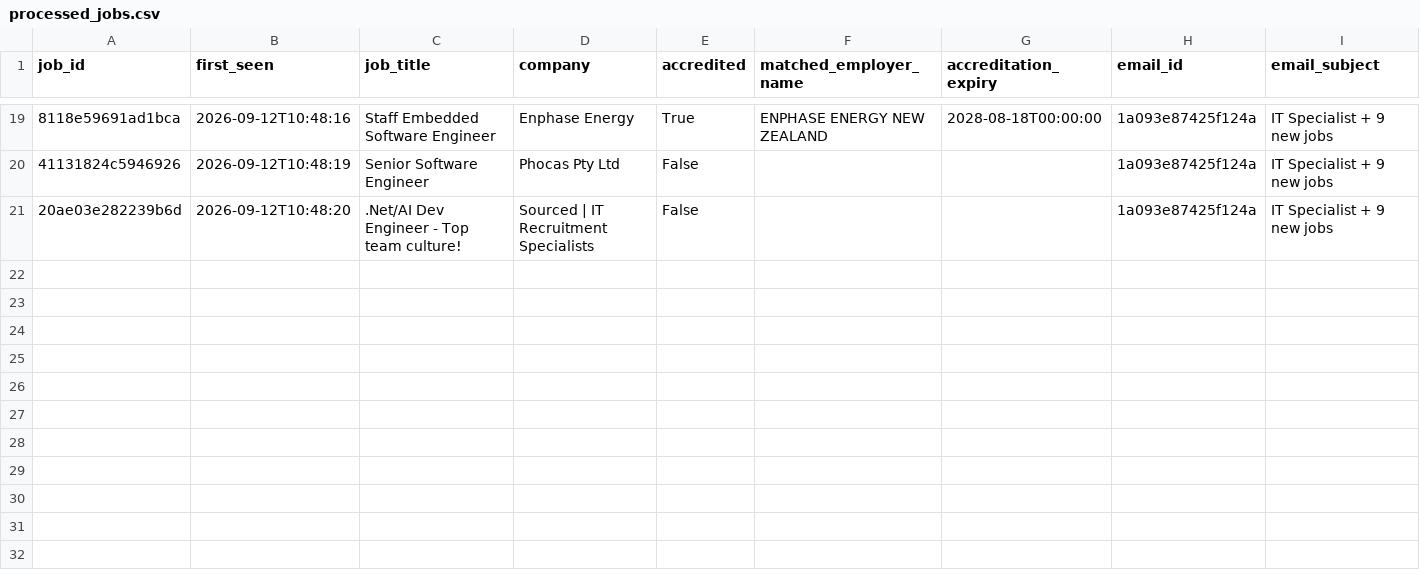
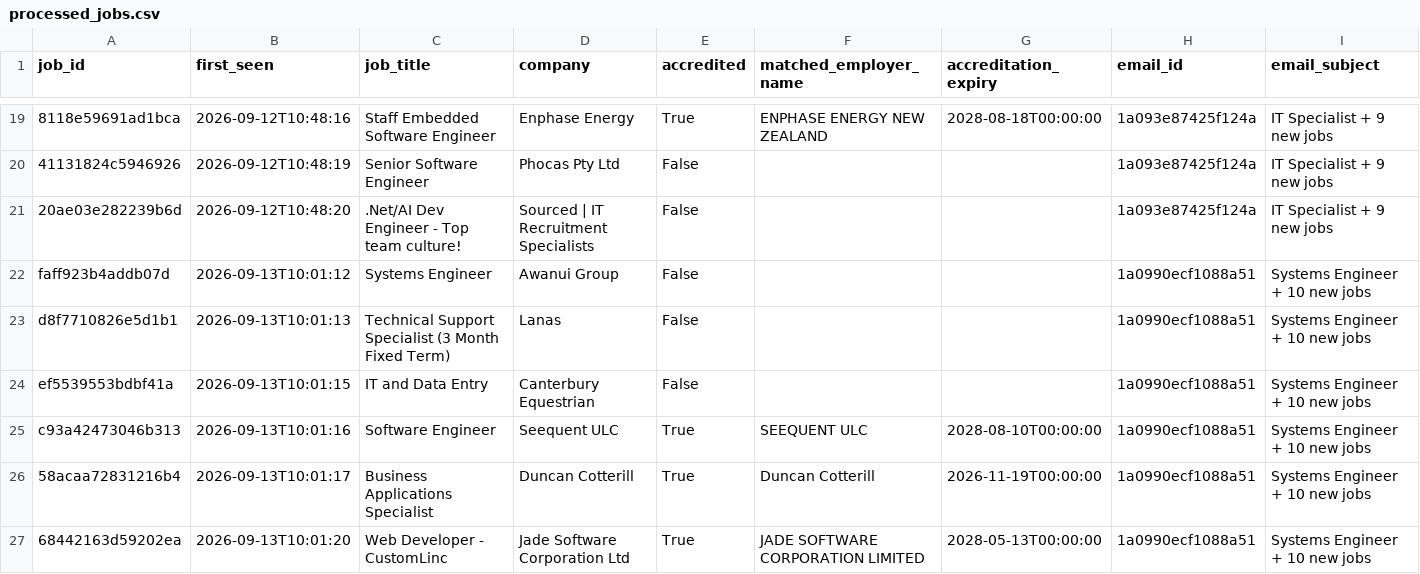
Before and after one commit to zeeshanayub/nz-accredited-employer-check, a CSV file: processed_jobs.csv, drawn as a sheet; only a part is shown, gaps mark what is left out; the diff names each change by its address in the sheet, - before the commit and + after, or states it on an @@ line.

```diff
--- a/processed_jobs.csv
+++ b/processed_jobs.csv
+row 22: faff923b4addb07d | 2026-09-13T10:01:12 | Systems Engineer | Awanui Group | False |  |  | 1a0990ecf1088a51 | Systems Engineer + 10 new jobs
+row 23: d8f7710826e5d1b1 | 2026-09-13T10:01:13 | Technical Support Specialist (3 Month Fixed Term) | Lanas | False |  |  | 1a0990ecf1088a51 | Systems Engineer + 10 new jobs
+row 24: ef5539553bdbf41a | 2026-09-13T10:01:15 | IT and Data Entry | Canterbury Equestrian | False |  |  | 1a0990ecf1088a51 | Systems Engineer + 10 new jobs
+row 25: c93a42473046b313 | 2026-09-13T10:01:16 | Software Engineer | Seequent ULC | True | SEEQUENT ULC | 2028-08-10T00:00:00 | 1a0990ecf1088a51 | Systems Engineer + 10 new jobs
+row 26: 58acaa72831216b4 | 2026-09-13T10:01:17 | Business Applications Specialist | Duncan Cotterill | True | Duncan Cotterill | 2026-11-19T00:00:00 | 1a0990ecf1088a51 | Systems Engineer + 10 new jobs
+row 27: 68442163d59202ea | 2026-09-13T10:01:20 | Web Developer - CustomLinc | Jade Software Corporation Ltd | True | JADE SOFTWARE CORPORATION LIMITED | 2028-05-13T00:00:00 | 1a0990ecf1088a51 | Systems Engineer + 10 new jobs
```
